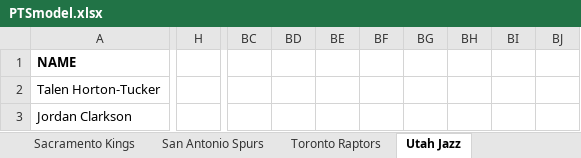
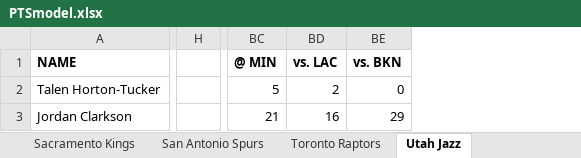
Before and after one commit to jdinh-782/nba_stats_trends, an Excel workbook: PTSmodel.xlsx, sheet Utah Jazz, drawn as a sheet; only a part is shown, gaps mark what is left out; values as stored, in another font and other column widths than the file's, no borders; charts and pictures not drawn; removed rows and columns are numbered as before the commit, all else as after; the diff covers the shown part only; the diff names each change by its address in the sheet, - before the commit and + after, or states it on an @@ line.

```diff
--- a/PTSmodel.xlsx (sheet Utah Jazz)
+++ b/PTSmodel.xlsx (sheet Utah Jazz)
-column H, empty
+column H, empty
-column BC, empty
-column BD, empty
-column BE, empty
-column BF, empty
-column BG, empty
-column BH, empty
-column BI, empty
-column BJ, empty
+column BC (@ MIN), rows 2-3: 5 | 21
+column BD (vs. LAC), rows 2-3: 2 | 16
+column BE (vs. BKN), rows 2-3: 0 | 29
```
Also changed, not shown: 2 added rows, 2 removed rows, 9 added columns, 311 edited cells and cell formats elsewhere in this sheet, sheet New Orleans Pelicans, sheet Toronto Raptors, sheet Los Angeles Lakers, sheet Detroit Pistons, sheet Dallas Mavericks, sheet Milwaukee Bucks, 23 more sheets, formulas that keep their value, charts or pictures, 4 other files.
